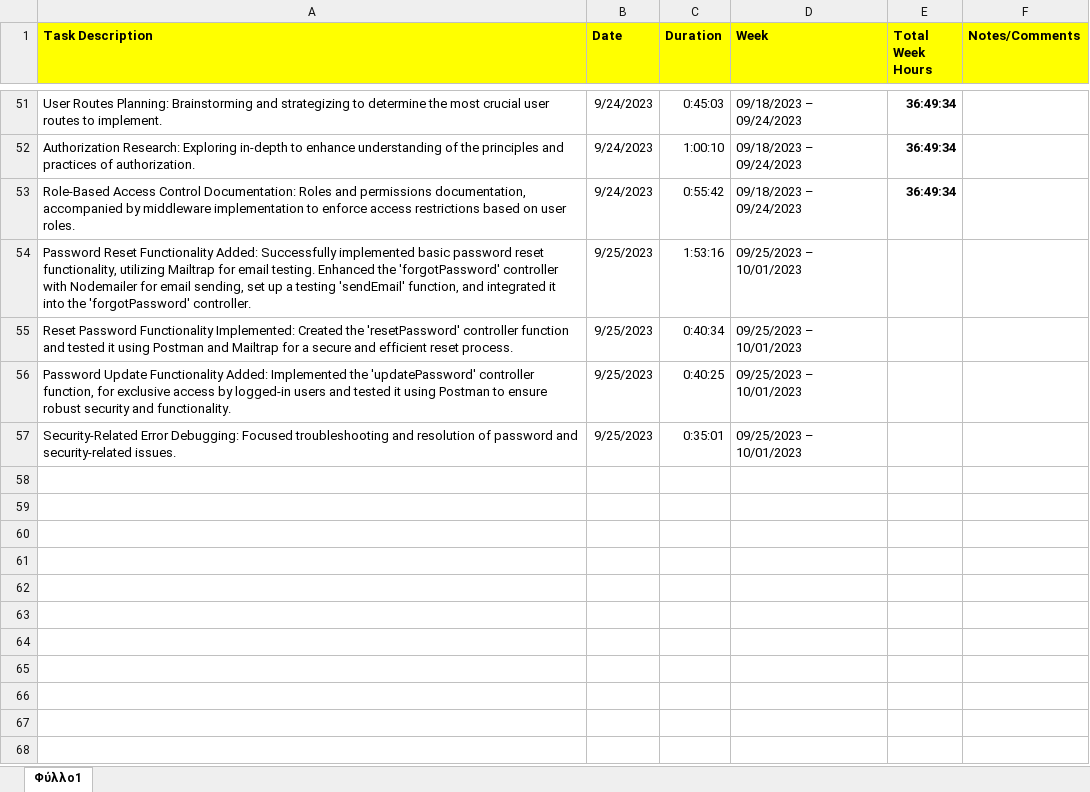
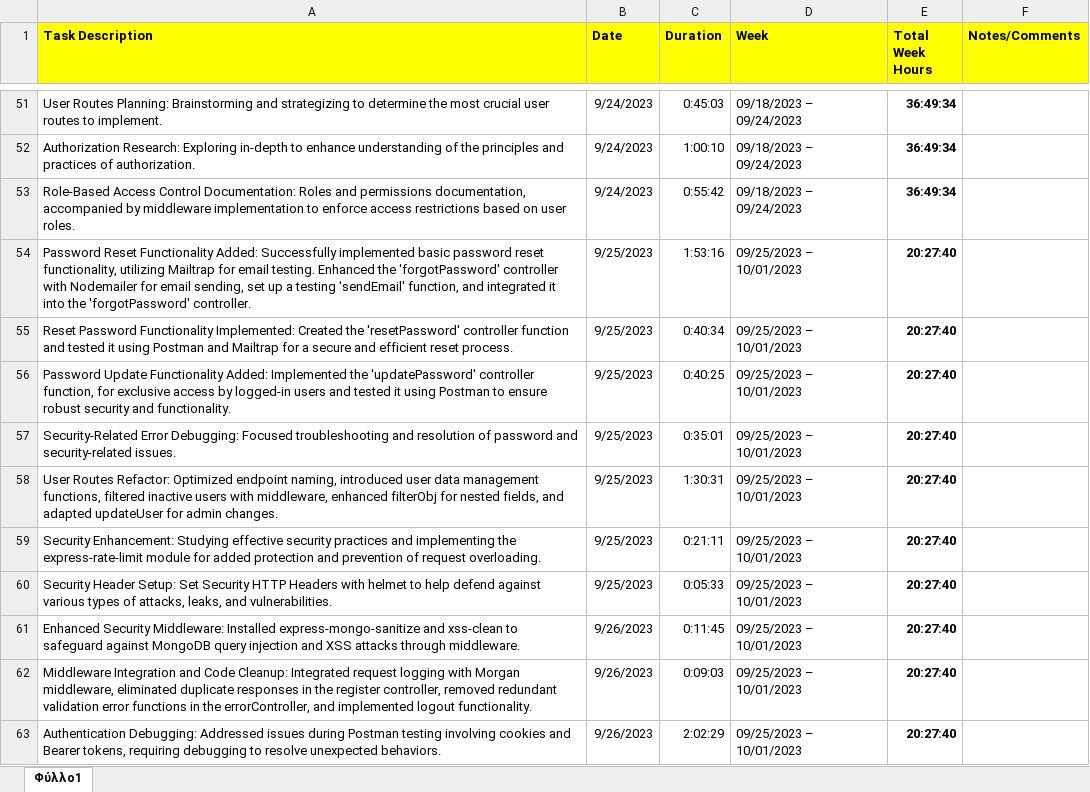
Before and after one commit to AntoniosCG7/CISC4900_FINAL_PROJECT, an Excel workbook: DOCUMENTATION/Time Tracking/Timesheet.xlsx, sheet Φύλλο1, drawn as a sheet; only a part is shown, gaps mark what is left out; values as stored, in another font and other column widths than the file's, no borders; the diff covers the shown part only; the diff names each change by its address in the sheet, - before the commit and + after, or states it on an @@ line.

Commit message:
Update Timesheet.

```diff
--- a/DOCUMENTATION/Time Tracking/Timesheet.xlsx (sheet Φύλλο1)
+++ b/DOCUMENTATION/Time Tracking/Timesheet.xlsx (sheet Φύλλο1)
-E54:E57 (Total Week Hours): (empty)
+E54:E57 (Total Week Hours): 20:27:40
+row 58: User Routes Refactor: Optimized endpoint naming, introduced user data management functions, filtered inactive users with middleware, enhanced filterObj for nested fields, and adapted updateUser for admin changes. | 9/25/2023 | 1:30:31 | 09/25/2023 – 10/01/2023 | 20:27:40
+row 59: Security Enhancement: Studying effective security practices and implementing the express-rate-limit module for added protection and prevention of request overloading. | 9/25/2023 | 0:21:11 | 09/25/2023 – 10/01/2023 | 20:27:40
+row 60: Security Header Setup: Set Security HTTP Headers with helmet to help defend against various types of attacks, leaks, and vulnerabilities. | 9/25/2023 | 0:05:33 | 09/25/2023 – 10/01/2023 | 20:27:40
+row 61: Enhanced Security Middleware: Installed express-mongo-sanitize and xss-clean to safeguard against MongoDB query injection and XSS attacks through middleware. | 9/26/2023 | 0:11:45 | 09/25/2023 – 10/01/2023 | 20:27:40
+row 62: Middleware Integration and Code Cleanup: Integrated request logging with Morgan middleware, eliminated duplicate responses in the register controller, removed redundant validation error functions in the errorController, and implemented logout functionality. | 9/26/2023 | 0:09:03 | 09/25/2023 – 10/01/2023 | 20:27:40
+row 63: Authentication Debugging: Addressed issues during Postman testing involving cookies and Bearer tokens, requiring debugging to resolve unexpected behaviors. | 9/26/2023 | 2:02:29 | 09/25/2023 – 10/01/2023 | 20:27:40
```
Also changed, not shown: 40 added rows elsewhere in this sheet.
